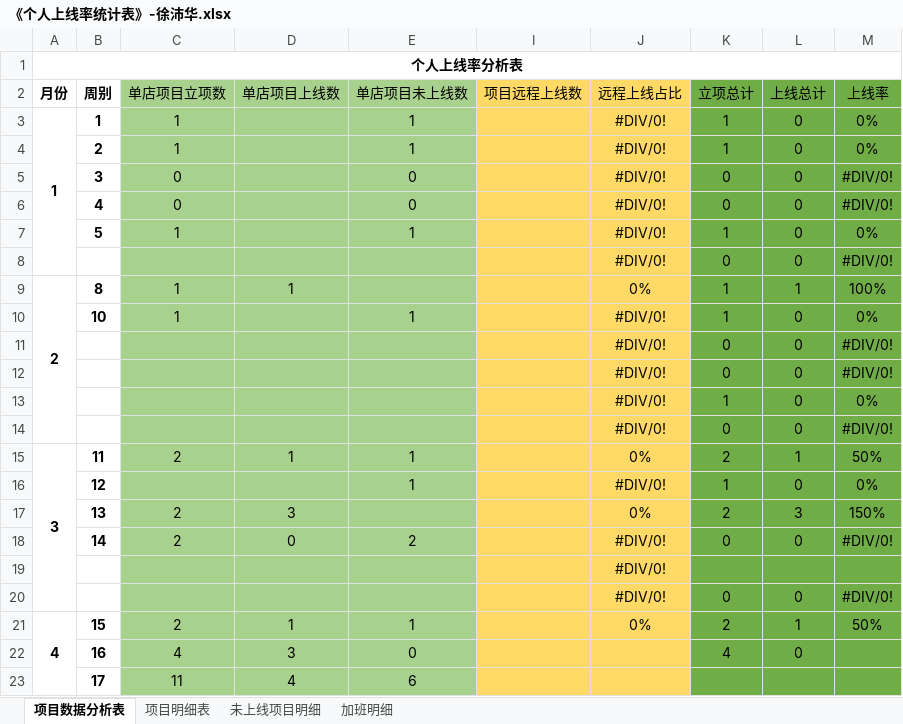
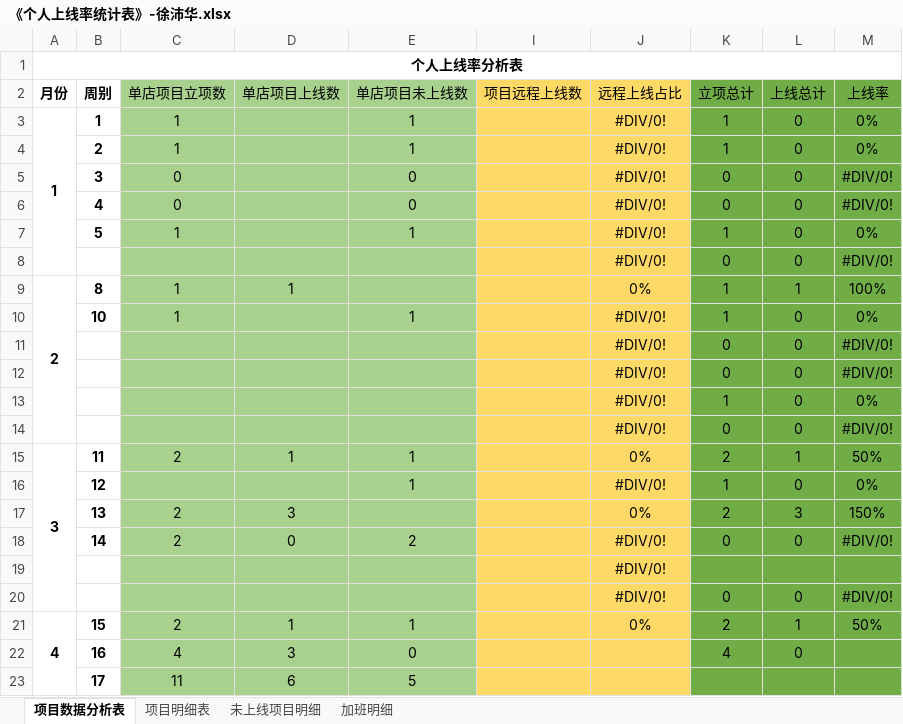
Before and after one commit to zhanglei601396810/NanJing, an Excel workbook: 周数据/《个人上线率统计表》-徐沛华.xlsx, sheet 项目数据分析表, drawn as a sheet; values as stored, in another font and other column widths than the file's, no borders; the diff names each change by its address in the sheet, - before the commit and + after, or states it on an @@ line.

```diff
--- a/周数据/《个人上线率统计表》-徐沛华.xlsx (sheet 项目数据分析表)
+++ b/周数据/《个人上线率统计表》-徐沛华.xlsx (sheet 项目数据分析表)
-D23 (单店项目上线数): 4
+D23 (单店项目上线数): 6
-E23 (单店项目未上线数): 6
+E23 (单店项目未上线数): 5
```
Also changed, not shown: sheet 项目明细表.
